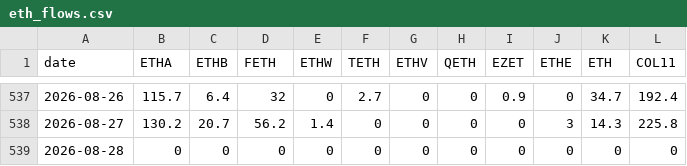
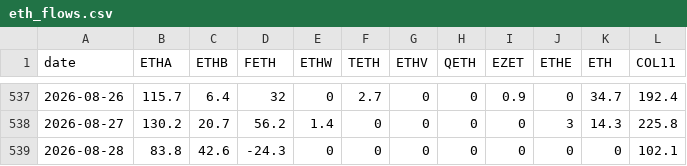
Before and after one commit to btabiado/alpine-data, a CSV file: data/eth_flows.csv, drawn as a sheet; only a part is shown, gaps mark what is left out.

```diff
--- a/data/eth_flows.csv
+++ b/data/eth_flows.csv
@@ -538,2 +538,2 @@ date,ETHA,ETHB,FETH,ETHW,TETH,ETHV,QETH,EZET,ETHE,ETH,COL11
 2026-08-27,130.2,20.7,56.2,1.4,0,0,0,0,3,14.3,225.8
-2026-08-28,0,0,0,0,0,0,0,0,0,0,0
+2026-08-28,83.8,42.6,-24.3,0,0,0,0,0,0,0,102.1
```
Also changed, not shown: data/btc_flows.csv.
